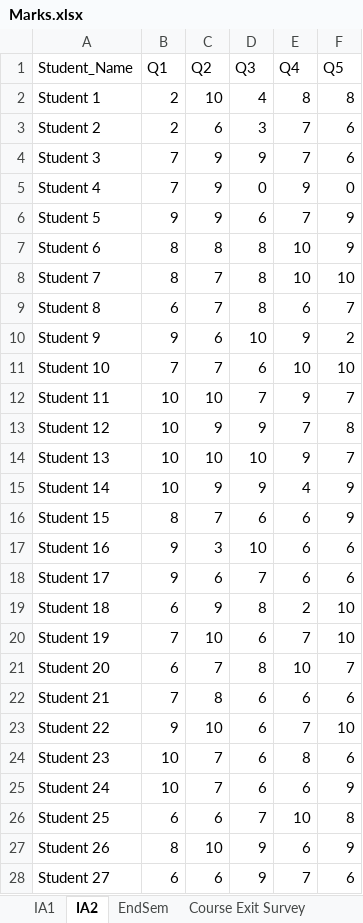
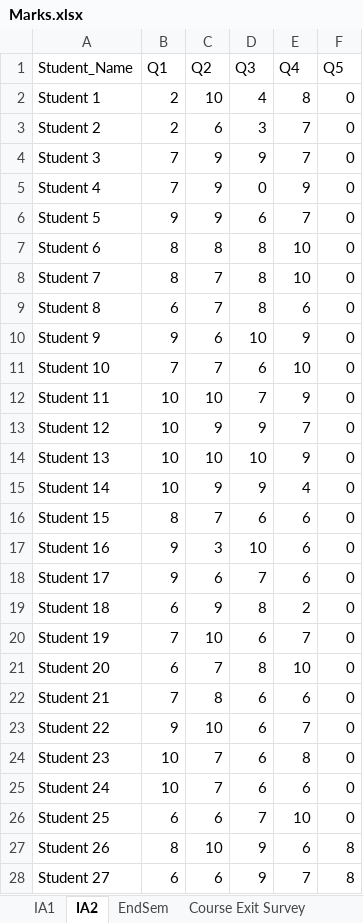
Before and after one commit to 24f2000311/attainment_software, an Excel workbook: Test_data/Attaining/Marks.xlsx, sheet IA2, drawn as a sheet; only a part is shown; values as stored, in another font and other column widths than the file's, no borders; the diff covers the shown part only; the diff names each change by its address in the sheet, - before the commit and + after, or states it on an @@ line.

```diff
--- a/Test_data/Attaining/Marks.xlsx (sheet IA2)
+++ b/Test_data/Attaining/Marks.xlsx (sheet IA2)
-F2 (Q5): 8
+F2 (Q5): 0
-F3:F4 (Q5): 6
+F3:F4 (Q5): 0
-F6:F7 (Q5): 9
+F6:F7 (Q5): 0
-F8 (Q5): 10
+F8 (Q5): 0
-F9 (Q5): 7
+F9 (Q5): 0
-F10 (Q5): 2
+F10 (Q5): 0
-F11 (Q5): 10
+F11 (Q5): 0
-F12 (Q5): 7
+F12 (Q5): 0
-F13 (Q5): 8
+F13 (Q5): 0
-F14 (Q5): 7
+F14 (Q5): 0
-F15:F16 (Q5): 9
+F15:F16 (Q5): 0
-F17:F18 (Q5): 6
+F17:F18 (Q5): 0
-F19:F20 (Q5): 10
+F19:F20 (Q5): 0
-F21 (Q5): 7
+F21 (Q5): 0
-F22 (Q5): 6
+F22 (Q5): 0
-F23 (Q5): 10
+F23 (Q5): 0
-F24 (Q5): 6
+F24 (Q5): 0
-F25 (Q5): 9
+F25 (Q5): 0
-F26 (Q5): 8
+F26 (Q5): 0
-F27 (Q5): 9
+F27 (Q5): 8
-F28 (Q5): 6
+F28 (Q5): 8
```
Also changed, not shown: 17 edited cells elsewhere in this sheet, sheet IA1, sheet Alumni Survey, sheet Course Exit Survey, sheet EndSem, Test_data/Config.xlsx, Test_data/Mixed/Marks.xlsx, 4 other files.
